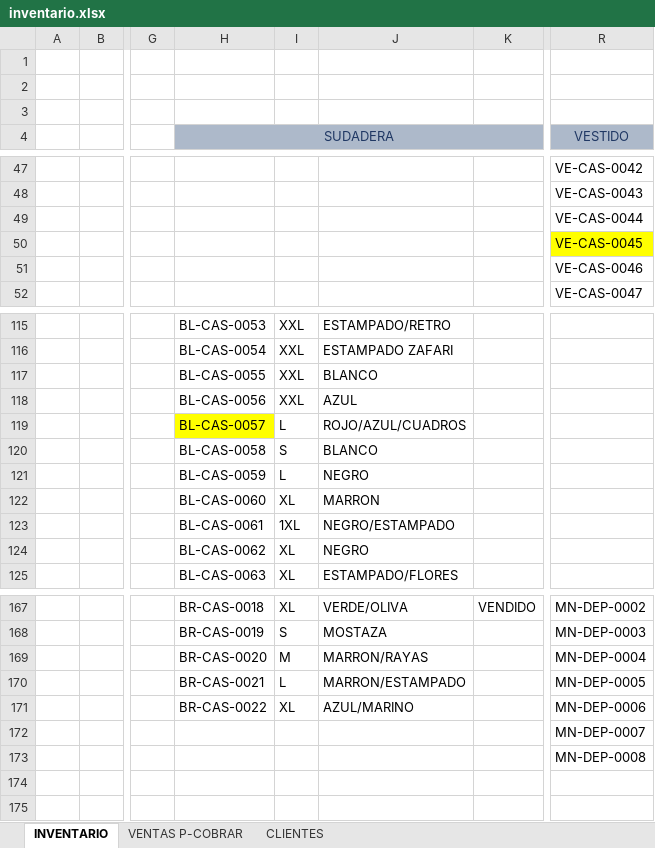
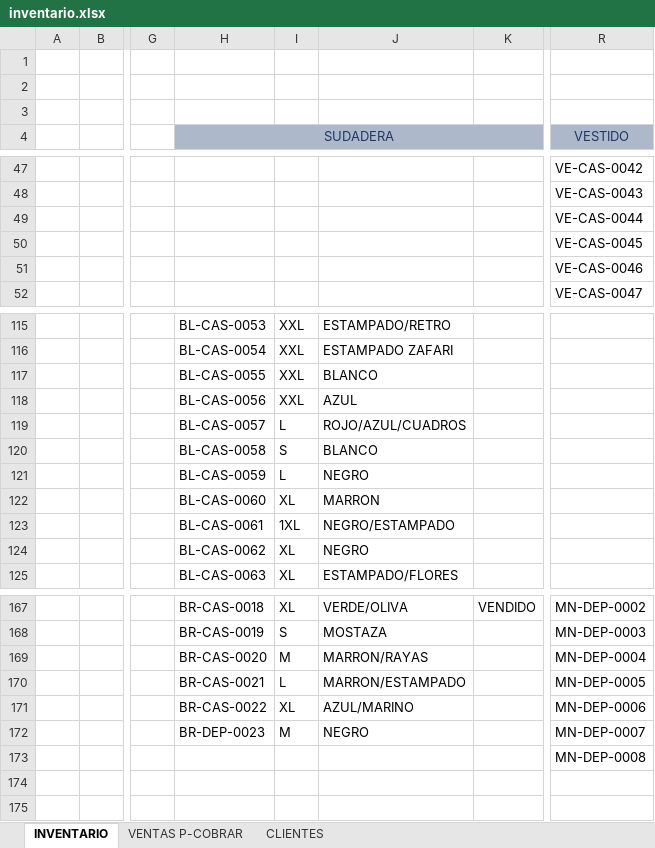
Before and after one commit to nilsenmr/mbs_backend, an Excel workbook: inventario.xlsx, sheet INVENTARIO, drawn as a sheet; only a part is shown, gaps mark what is left out; values as stored, in another font and other column widths than the file's, no borders; table styles not drawn; the diff names each change by its address in the sheet, - before the commit and + after, or states it on an @@ line.

Commit message:
fix ajuste de inventario

```diff
--- a/inventario.xlsx (sheet INVENTARIO)
+++ b/inventario.xlsx (sheet INVENTARIO)
-R50 fill: #FFFF00
+R50 fill: none
-H119 fill: #FFFF00
+H119 fill: none
-H172 (SUDADERA): (empty)
+H172 (SUDADERA): BR-DEP-0023
-I172: (empty)
+I172: M
-J172: (empty)
+J172: NEGRO
```
Also changed, not shown: 1 other file.
